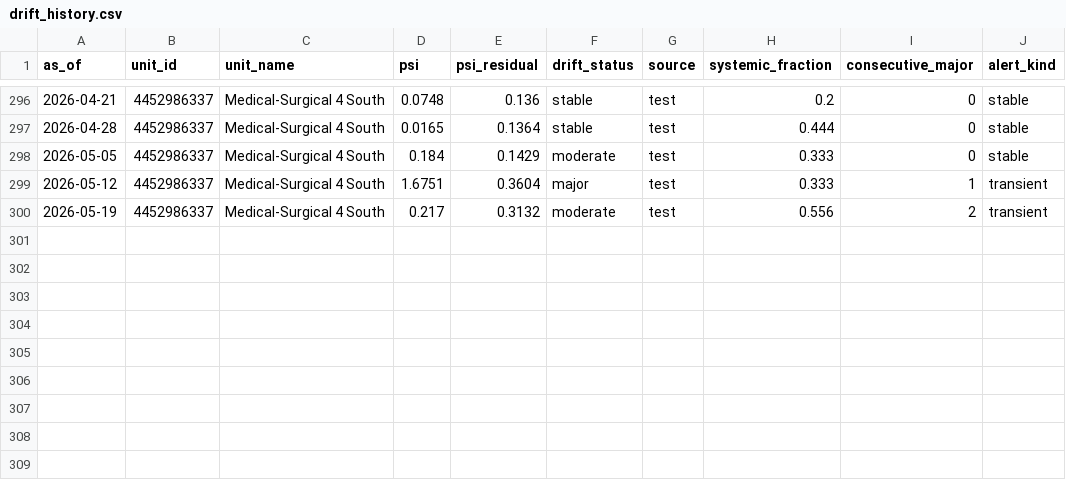
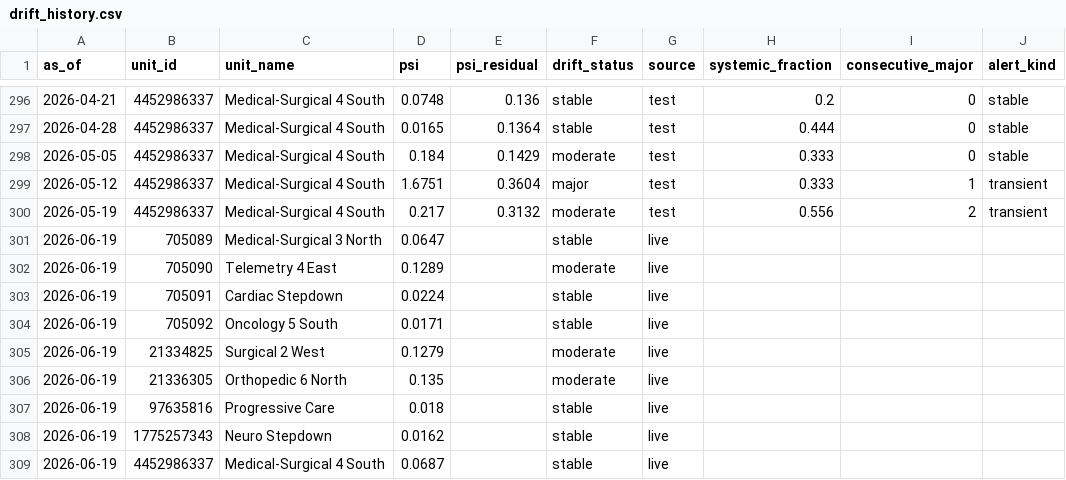
Before and after one commit to joshquigs11093/Nurse_Unit_Census_Prediction, a CSV file: outputs/tableau/drift_history.csv, drawn as a sheet; only a part is shown, gaps mark what is left out.

```diff
--- a/outputs/tableau/drift_history.csv
+++ b/outputs/tableau/drift_history.csv
@@ -300 +300,10 @@ as_of,unit_id,unit_name,psi,psi_residual,drift_status,source,systemic_fraction,c
 2026-05-19,4452986337,Medical-Surgical 4 South,0.217,0.3132,moderate,test,0.556,2,transient
+2026-06-19,705089,Medical-Surgical 3 North,0.0647,,stable,live,,,
+2026-06-19,705090,Telemetry 4 East,0.1289,,moderate,live,,,
+2026-06-19,705091,Cardiac Stepdown,0.0224,,stable,live,,,
+2026-06-19,705092,Oncology 5 South,0.0171,,stable,live,,,
+2026-06-19,21334825,Surgical 2 West,0.1279,,moderate,live,,,
+2026-06-19,21336305,Orthopedic 6 North,0.135,,moderate,live,,,
+2026-06-19,97635816,Progressive Care,0.018,,stable,live,,,
+2026-06-19,1775257343,Neuro Stepdown,0.0162,,stable,live,,,
+2026-06-19,4452986337,Medical-Surgical 4 South,0.0687,,stable,live,,,
```
Also changed, not shown: outputs/tableau/executive_summary.csv, 5 other files.
